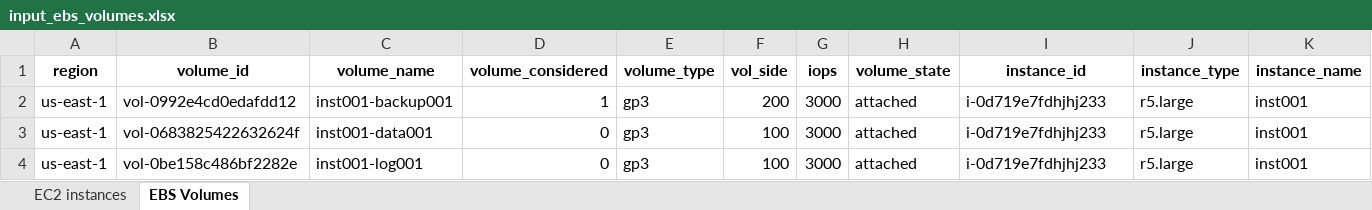
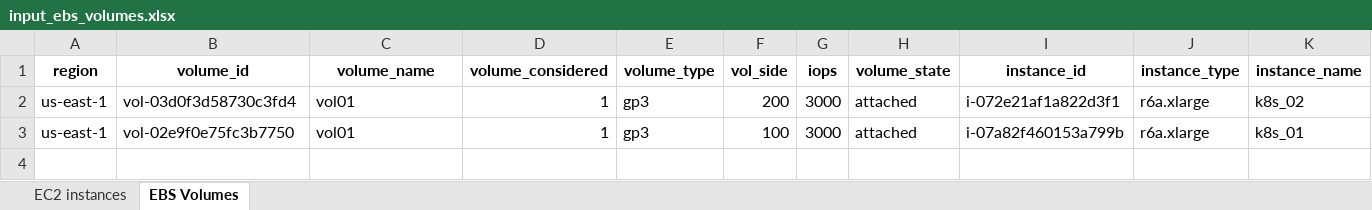
Before and after one commit to ericg-aws/aws-storage-get-metrics, an Excel workbook: data/input_ebs_volumes.xlsx, sheet EBS Volumes, drawn as a sheet; values as stored, in another font and other column widths than the file's, no borders; removed rows and columns are numbered as before the commit, all else as after; the diff names each change by its address in the sheet, - before the commit and + after, or states it on an @@ line.

Commit message:
created new ebs metrics script to take less inputs

```diff
--- a/data/input_ebs_volumes.xlsx (sheet EBS Volumes)
+++ b/data/input_ebs_volumes.xlsx (sheet EBS Volumes)
-B2 (volume_id): vol-0992e4cd0edafdd12
+B2 (volume_id): vol-03d0f3d58730c3fd4
-C2 (volume_name): inst001-backup001
+C2 (volume_name): vol01
-I2 (instance_id): i-0d719e7fdhjhj233
+I2 (instance_id): i-072e21af1a822d3f1
-J2 (instance_type): r5.large
+J2 (instance_type): r6a.xlarge
-K2 (instance_name): inst001
+K2 (instance_name): k8s_02
-row 3: us-east-1 | vol-0683825422632624f | inst001-data001 | 0 | gp3 | 100 | 3000 | attached | i-0d719e7fdhjhj233 | r5.large | inst001
-B3 (volume_id): vol-0be158c486bf2282e
+B3 (volume_id): vol-02e9f0e75fc3b7750
-C3 (volume_name): inst001-log001
+C3 (volume_name): vol01
-D3 (volume_considered): 0
+D3 (volume_considered): 1
-I3 (instance_id): i-0d719e7fdhjhj233
+I3 (instance_id): i-07a82f460153a799b
-J3 (instance_type): r5.large
+J3 (instance_type): r6a.xlarge
-K3 (instance_name): inst001
+K3 (instance_name): k8s_01
```
Also changed, not shown: 4 other files.
